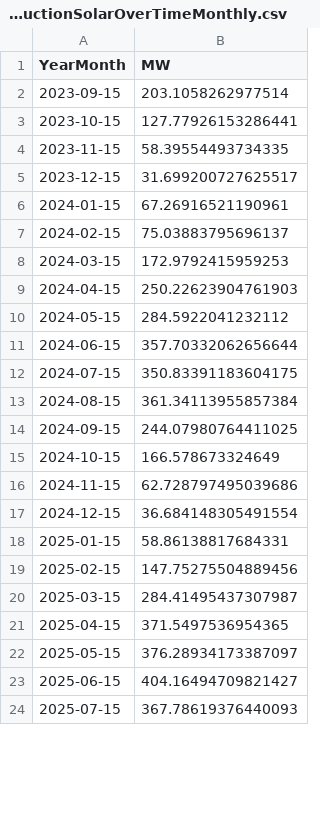
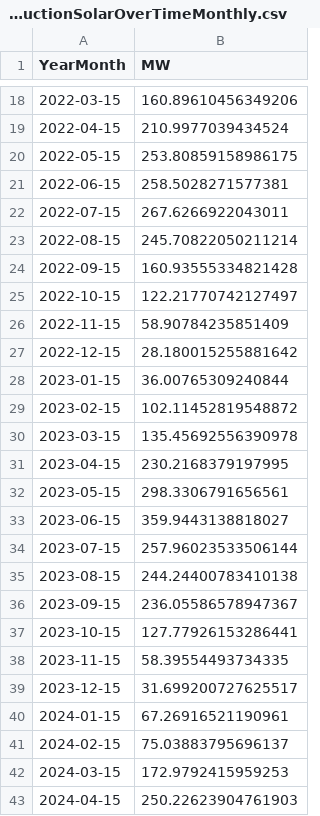
Before and after one commit to tbuytaer/OPENGOV_BE, a CSV file: data/data_bewerkt/energy/energyProductionSolarOverTimeMonthly.csv, drawn as a sheet; only a part is shown, gaps mark what is left out; the shorter side is filled out with more unchanged rows; the diff covers the shown part only.

Commit message:
Latest data: Mon Aug  4 07:22:33 UTC 2025

```diff
--- a/data/data_bewerkt/energy/energyProductionSolarOverTimeMonthly.csv
+++ b/data/data_bewerkt/energy/energyProductionSolarOverTimeMonthly.csv
@@ -2,2 +18,20 @@ YearMonth,MW
-2023-09-15,203.1058262977514
+2022-03-15,160.89610456349206
+2022-04-15,210.9977039434524
+2022-05-15,253.80859158986175
+2022-06-15,258.5028271577381
+2022-07-15,267.6266922043011
+2022-08-15,245.70822050211214
+2022-09-15,160.93555334821428
+2022-10-15,122.21770742127497
+2022-11-15,58.90784235851409
+2022-12-15,28.180015255881642
+2023-01-15,36.00765309240844
+2023-02-15,102.11452819548872
+2023-03-15,135.45692556390978
+2023-04-15,230.2168379197995
+2023-05-15,298.3306791656561
+2023-06-15,359.9443138818027
+2023-07-15,257.96023533506144
+2023-08-15,244.24400783410138
+2023-09-15,236.05586578947367
 2023-10-15,127.77926153286441
```
Also changed, not shown: 16 added rows and 1 edited cell elsewhere in this file, data/data_bewerkt/energy/ICETTFGasFutures.csv, data/data_bewerkt/energy/energyProductionWindOverTimeDaily.csv, 37 other files.
